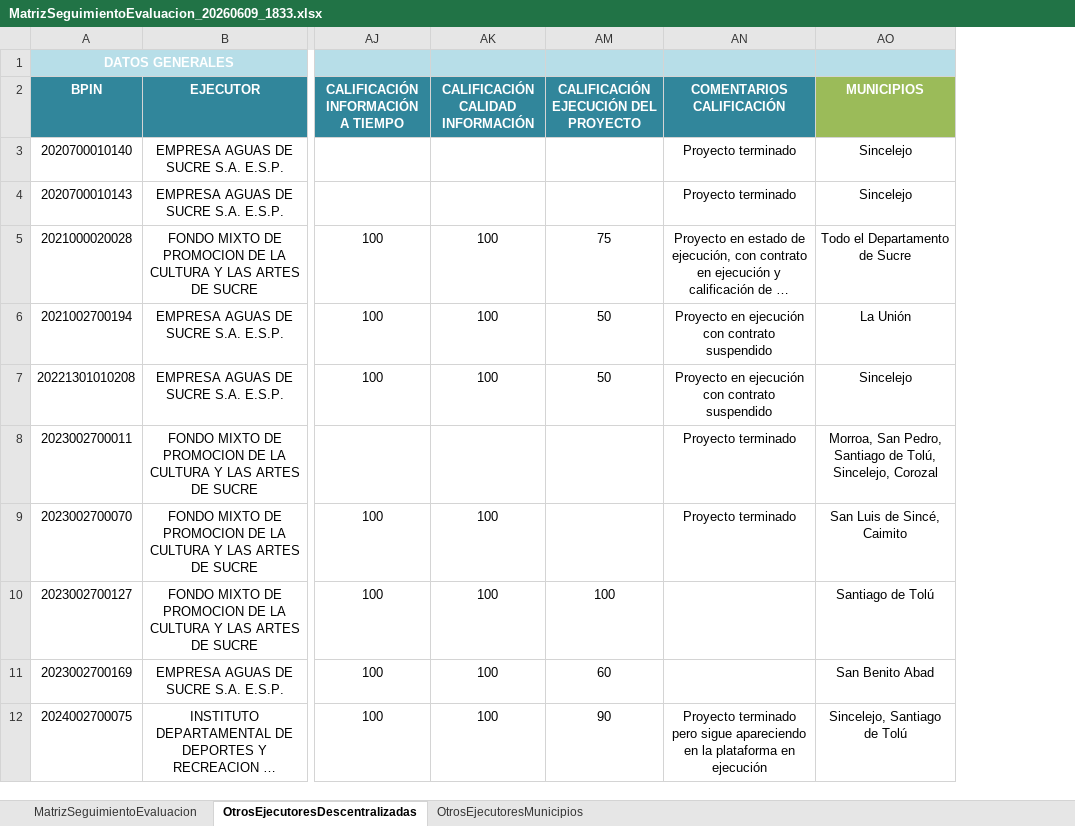
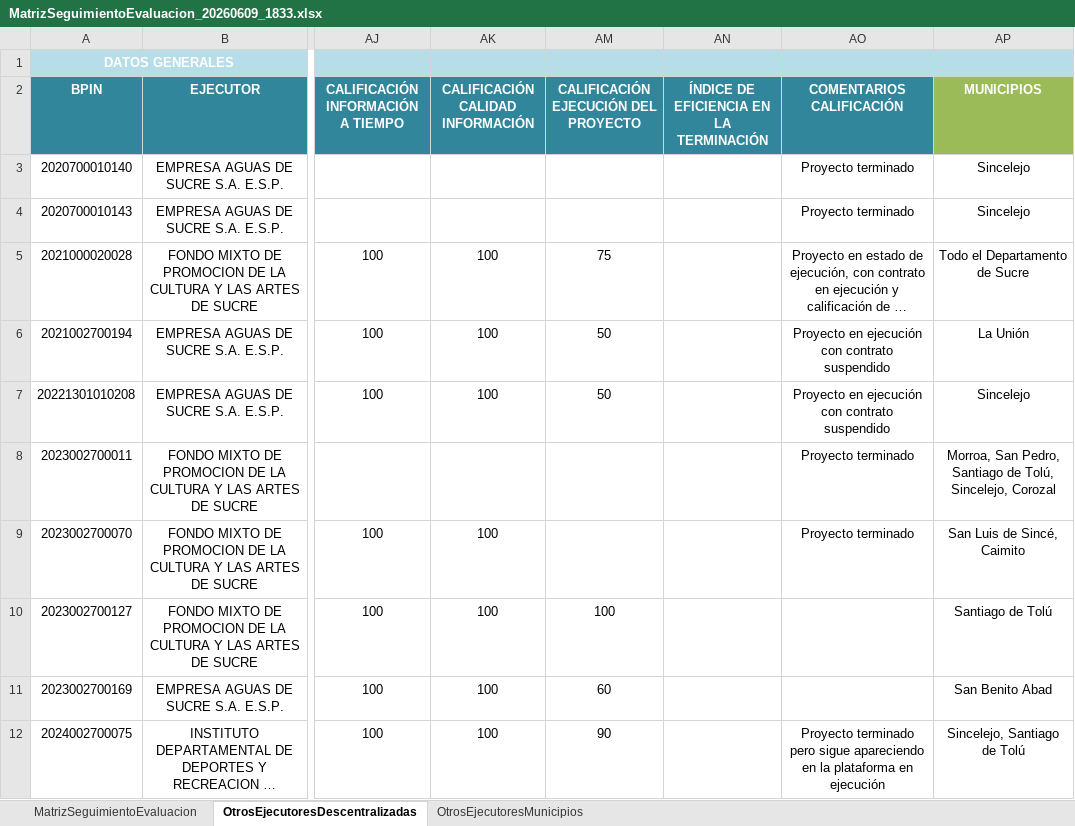
Before and after one commit to Dona121/ConsolidacionRegalias, an Excel workbook: Contexto/MatrizSeguimientoEvaluacion_20260609_1833.xlsx, sheet OtrosEjecutoresDescentralizadas, drawn as a sheet; only a part is shown, gaps mark what is left out; long unchanged cells end in …; values as stored, in another font and other column widths than the file's, no borders; table styles not drawn; the diff names each change by its address in the sheet, - before the commit and + after, or states it on an @@ line.

Commit message:
Nueva columna indice de eficiencia en la terminación

```diff
--- a/Contexto/MatrizSeguimientoEvaluacion_20260609_1833.xlsx (sheet OtrosEjecutoresDescentralizadas)
+++ b/Contexto/MatrizSeguimientoEvaluacion_20260609_1833.xlsx (sheet OtrosEjecutoresDescentralizadas)
+column AN, row 2: ÍNDICE DE EFICIENCIA EN LA TERMINACIÓN
```
